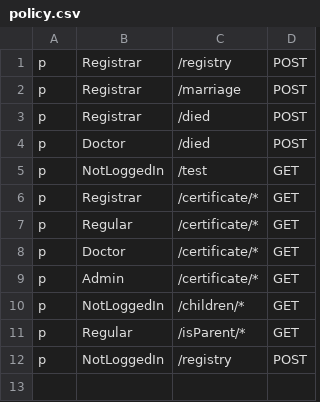
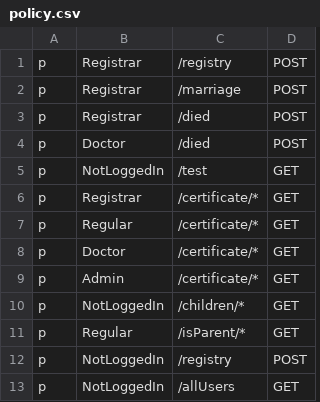
Before and after one commit to MilanM2001/eZdravstvo-Diplomski, a CSV file: Backend/registrar_service/policy.csv, drawn as a sheet.

```diff
--- a/Backend/registrar_service/policy.csv
+++ b/Backend/registrar_service/policy.csv
@@ -12 +12,2 @@ p, Regular, /isParent/*, GET
 p, NotLoggedIn, /registry, POST
+p, NotLoggedIn, /allUsers, GET
```
Also changed, not shown: Backend/healthcare_service/policy.csv, 32 other files.
